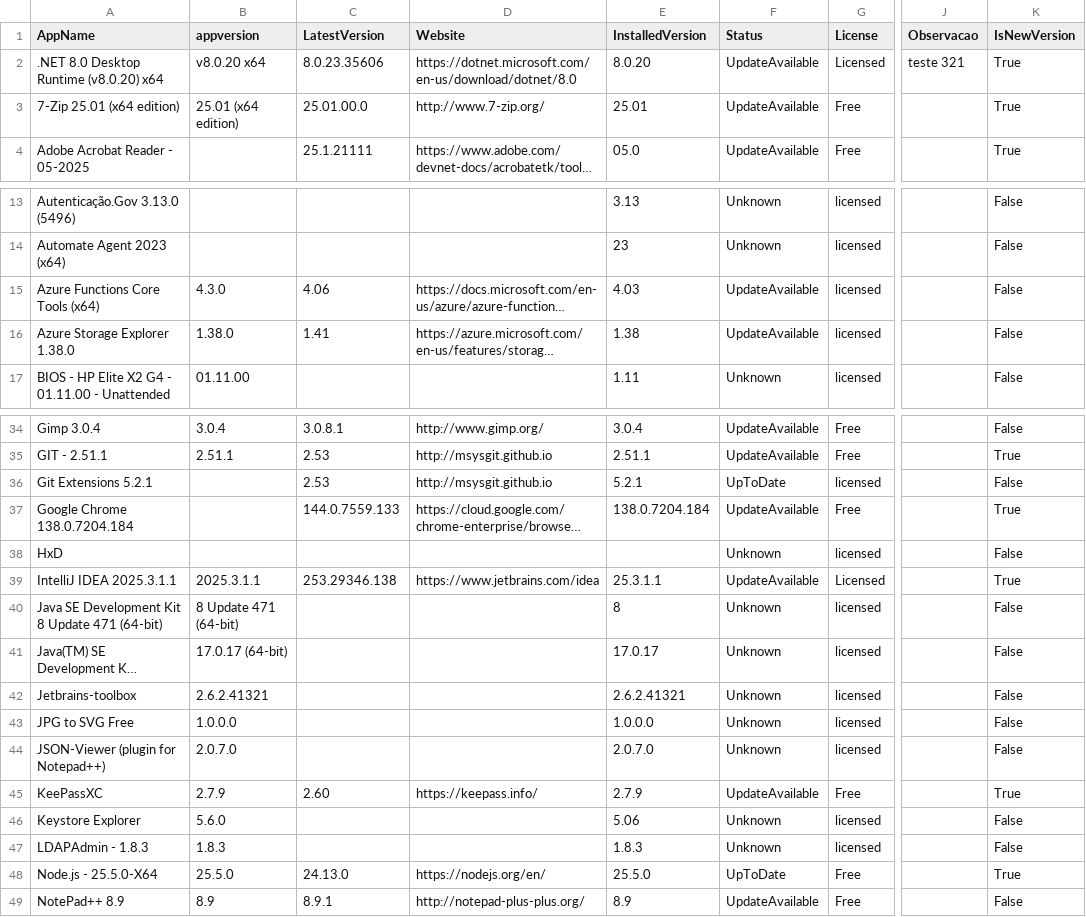
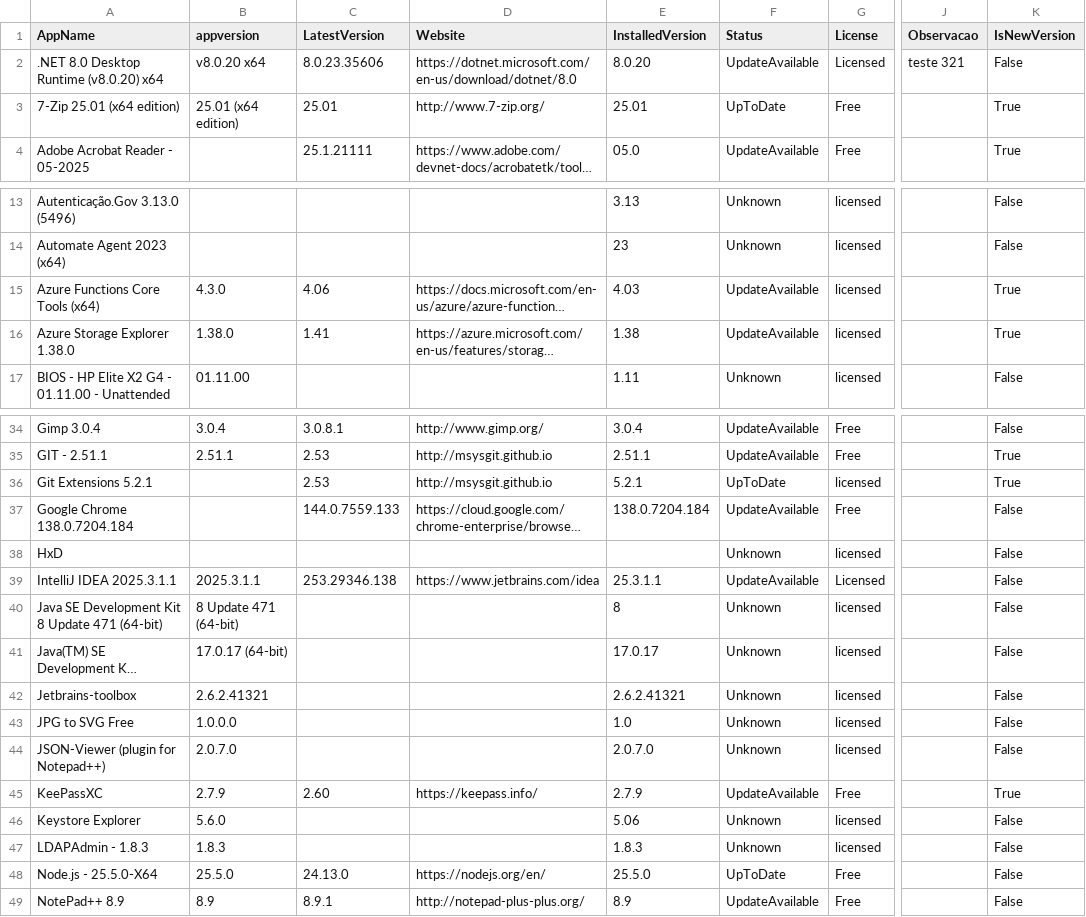
Before and after one commit to andersonbuenop/app-update.github.io, a CSV file: data/apps_output.csv, drawn as a sheet; only a part is shown, gaps mark what is left out; long unchanged cells end in …; the diff names each change by its address in the sheet, - before the commit and + after, or states it on an @@ line.

Commit message:
Fix 7-Zip version normalization (handle 4-part versions with trailing zeros)

```diff
--- a/data/apps_output.csv
+++ b/data/apps_output.csv
-K2 (IsNewVersion): True
+K2 (IsNewVersion): False
-C3 (LatestVersion): 25.01.00.0
+C3 (LatestVersion): 25.01
-F3 (Status): UpdateAvailable
+F3 (Status): UpToDate
-K15:K16 (IsNewVersion): False
+K15:K16 (IsNewVersion): True
-K36 (IsNewVersion): False
+K36 (IsNewVersion): True
-K37 (IsNewVersion): True
+K37 (IsNewVersion): False
-K39 (IsNewVersion): True
+K39 (IsNewVersion): False
-E43 (InstalledVersion): 1.0.0.0
+E43 (InstalledVersion): 1.0
-K48 (IsNewVersion): True
+K48 (IsNewVersion): False
```
Also changed, not shown: 2 other files.
